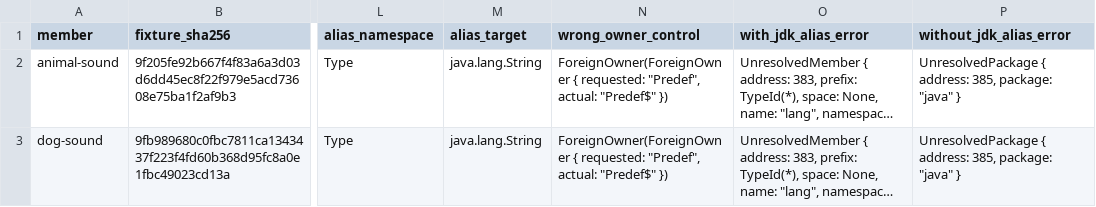
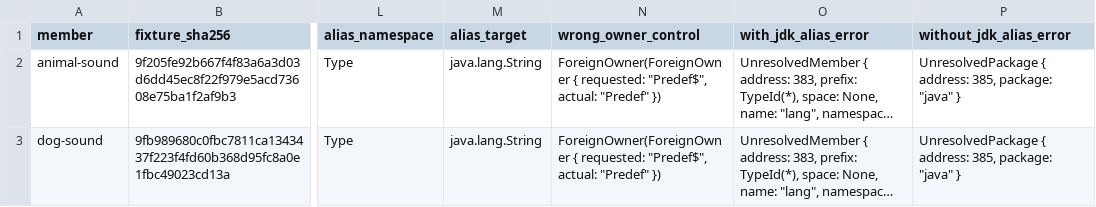
Before and after one commit to scytrowski/dotty-rs, a TSV file: docs/classloader-semantic-tasty-convergence-iii/predef-alias-audit.tsv, drawn as a sheet; only a part is shown, gaps mark what is left out; long unchanged cells end in …; the diff names each change by its address in the sheet, - before the commit and + after, or states it on an @@ line.

Commit message:
test(classloader): verify Predef alias owner identity

```diff
--- a/docs/classloader-semantic-tasty-convergence-iii/predef-alias-audit.tsv
+++ b/docs/classloader-semantic-tasty-convergence-iii/predef-alias-audit.tsv
-N2:N3 (wrong_owner_control): …{ requested: "Predef", actual: "Predef$" })
+N2:N3 (wrong_owner_control): …{ requested: "Predef$", actual: "Predef" })
```
Also changed, not shown: 2 other files.
